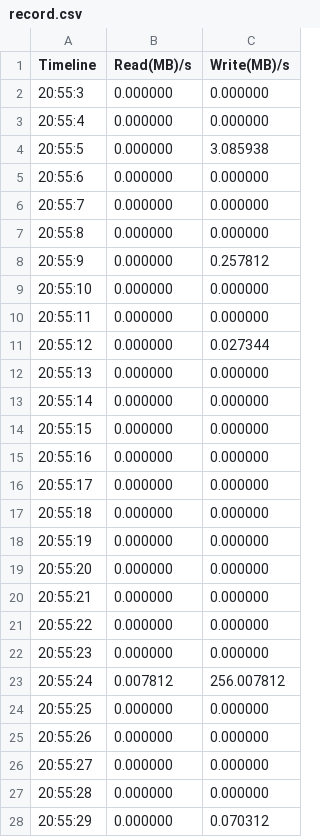
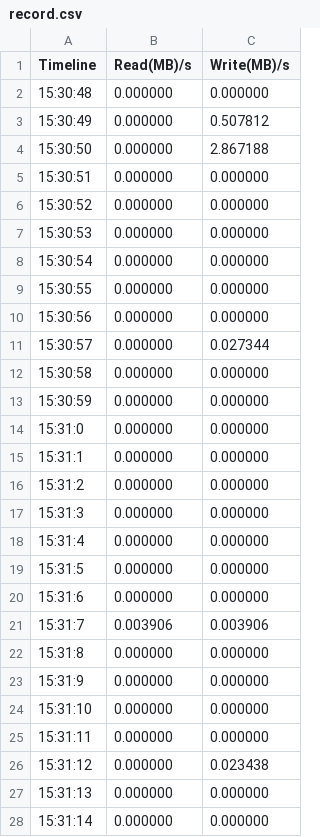
Before and after one commit to tripabhi/vHive, a CSV file: ctriface/record.csv, drawn as a sheet; only a part is shown; the diff covers the shown part only.

```diff
--- a/ctriface/record.csv
+++ b/ctriface/record.csv
@@ -1,28 +1,28 @@
 Timeline,Read(MB)/s,Write(MB)/s
-20:55:3,0.000000,0.000000
-20:55:4,0.000000,0.000000
-20:55:5,0.000000,3.085938
-20:55:6,0.000000,0.000000
-20:55:7,0.000000,0.000000
-20:55:8,0.000000,0.000000
-20:55:9,0.000000,0.257812
-20:55:10,0.000000,0.000000
-20:55:11,0.000000,0.000000
-20:55:12,0.000000,0.027344
-20:55:13,0.000000,0.000000
-20:55:14,0.000000,0.000000
-20:55:15,0.000000,0.000000
-20:55:16,0.000000,0.000000
-20:55:17,0.000000,0.000000
-20:55:18,0.000000,0.000000
-20:55:19,0.000000,0.000000
-20:55:20,0.000000,0.000000
-20:55:21,0.000000,0.000000
-20:55:22,0.000000,0.000000
-20:55:23,0.000000,0.000000
-20:55:24,0.007812,256.007812
-20:55:25,0.000000,0.000000
-20:55:26,0.000000,0.000000
-20:55:27,0.000000,0.000000
-20:55:28,0.000000,0.000000
-20:55:29,0.000000,0.070312
+15:30:48,0.000000,0.000000
+15:30:49,0.000000,0.507812
+15:30:50,0.000000,2.867188
+15:30:51,0.000000,0.000000
+15:30:52,0.000000,0.000000
+15:30:53,0.000000,0.000000
+15:30:54,0.000000,0.000000
+15:30:55,0.000000,0.000000
+15:30:56,0.000000,0.000000
+15:30:57,0.000000,0.027344
+15:30:58,0.000000,0.000000
+15:30:59,0.000000,0.000000
+15:31:0,0.000000,0.000000
+15:31:1,0.000000,0.000000
+15:31:2,0.000000,0.000000
+15:31:3,0.000000,0.000000
+15:31:4,0.000000,0.000000
+15:31:5,0.000000,0.000000
+15:31:6,0.000000,0.000000
+15:31:7,0.003906,0.003906
+15:31:8,0.000000,0.000000
+15:31:9,0.000000,0.000000
+15:31:10,0.000000,0.000000
+15:31:11,0.000000,0.000000
+15:31:12,0.000000,0.023438
+15:31:13,0.000000,0.000000
+15:31:14,0.000000,0.000000
```
Also changed, not shown: 3 edited cells elsewhere in this file, 4 other files.
